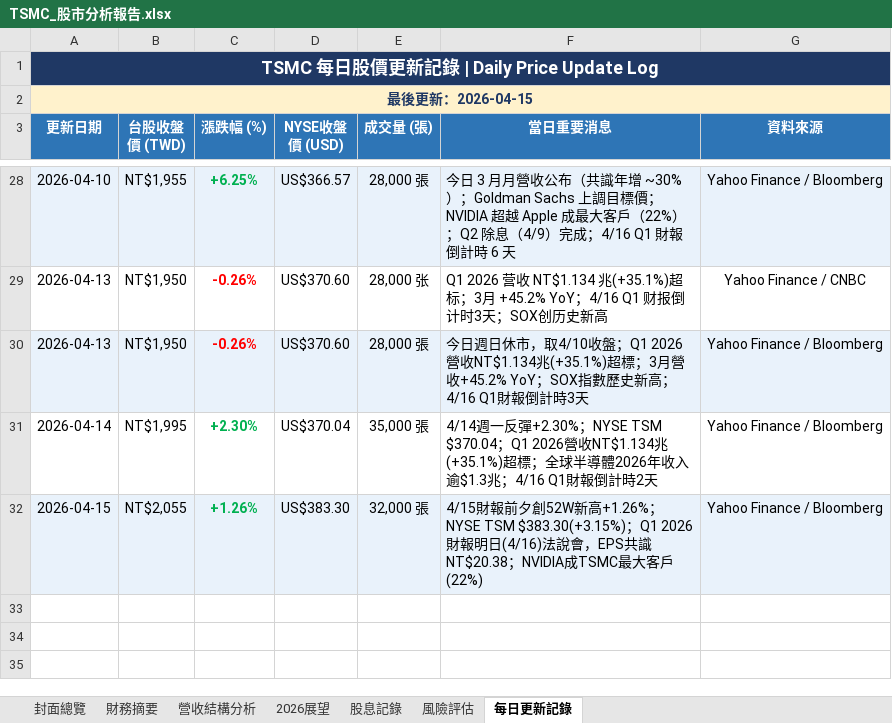
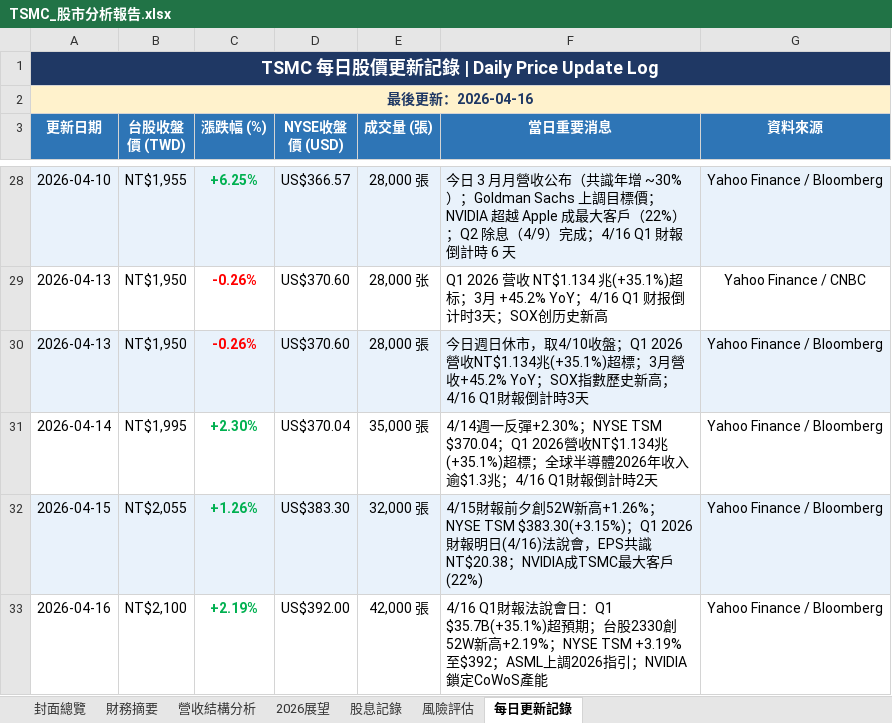
Before and after one commit to Tomwu229622/tsmc-daily-report, an Excel workbook: TSMC_股市分析報告.xlsx, sheet 每日更新記錄, drawn as a sheet; only a part is shown, gaps mark what is left out; values as stored, in another font and other column widths than the file's, no borders; the diff names each change by its address in the sheet, - before the commit and + after, or states it on an @@ line.

```diff
--- a/TSMC_股市分析報告.xlsx (sheet 每日更新記錄)
+++ b/TSMC_股市分析報告.xlsx (sheet 每日更新記錄)
-A2 (更新日期): 最後更新：2026-04-15
+A2 (更新日期): 最後更新：2026-04-16
+row 33: 2026-04-16 | NT$2,100 | +2.19% | US$392.00 | 42,000 張 | 4/16 Q1財報法說會日：Q1 $35.7B(+35.1%)超預期；台股2330創52W新高+2.19%；NYSE TSM +3.19%至$392；ASML上調2026指引；NVIDIA鎖定CoWoS產能 | Yahoo Finance / Bloomberg
```
Also changed, not shown: sheet 封面總覽, 4 other files.
